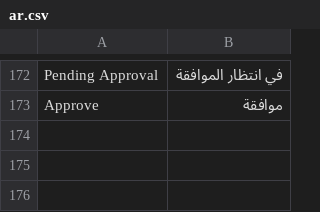
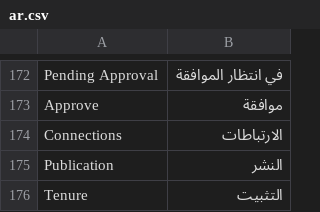
Before and after one commit to Sana-a-Uni/Academia, a CSV file: academia/translations/ar.csv, drawn as a sheet; only a part is shown, gaps mark what is left out; the diff names each change by its address in the sheet, - before the commit and + after, or states it on an @@ line.

Commit message:
feat: Adding connections between doctypes

```diff
--- a/academia/translations/ar.csv
+++ b/academia/translations/ar.csv
+row 174: Connections | الارتباطات
+row 175: Publication | النشر
+row 176: Tenure | التثبيت
```
Also changed, not shown: 11 other files.
